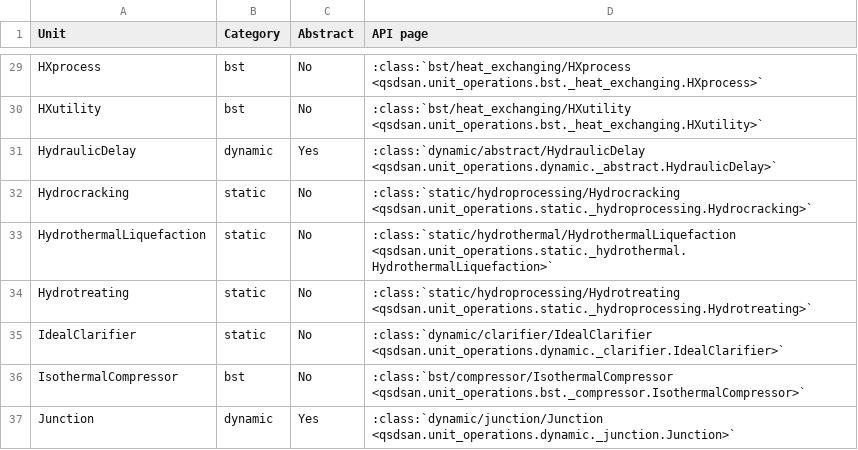
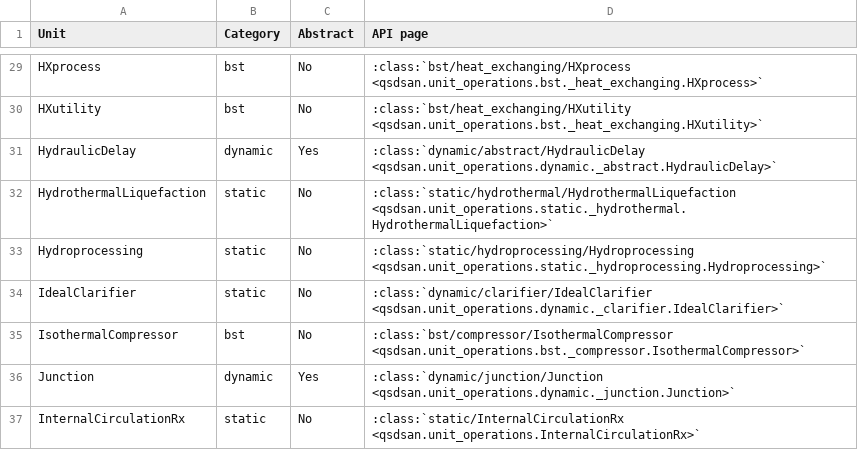
Before and after one commit to QSD-Group/QSDsan, a CSV file: docs/source/api/unit_operations/index.csv, drawn as a sheet; only a part is shown, gaps mark what is left out; the shorter side is filled out with more unchanged rows.

Commit message:
more flexible hydrothermal and hydrotreating unit operations as #125

```diff
--- a/docs/source/api/unit_operations/index.csv
+++ b/docs/source/api/unit_operations/index.csv
@@ -31,5 +31,4 @@ HXutility,bst,No,:class:`bst/heat_exchanging/HXutility <qsdsan.unit_operations.b
 HydraulicDelay,dynamic,Yes,:class:`dynamic/abstract/HydraulicDelay <qsdsan.unit_operations.dynamic._abstract.HydraulicDelay>`
-Hydrocracking,static,No,:class:`static/hydroprocessing/Hydrocracking <qsdsan.unit_operations.static._hydroprocessing.Hydrocracking>`
 HydrothermalLiquefaction,static,No,:class:`static/hydrothermal/HydrothermalLiquefaction <qsdsan.unit_operations.static._hydrothermal.HydrothermalLiquefaction>`
-Hydrotreating,static,No,:class:`static/hydroprocessing/Hydrotreating <qsdsan.unit_operations.static._hydroprocessing.Hydrotreating>`
+Hydroprocessing,static,No,:class:`static/hydroprocessing/Hydroprocessing <qsdsan.unit_operations.static._hydroprocessing.Hydroprocessing>`
 IdealClarifier,static,No,:class:`dynamic/clarifier/IdealClarifier <qsdsan.unit_operations.dynamic._clarifier.IdealClarifier>`
```
Also changed, not shown: 5 other files.
